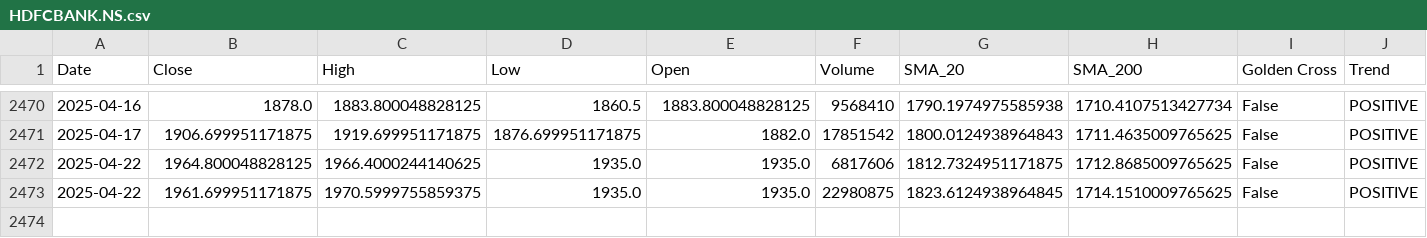
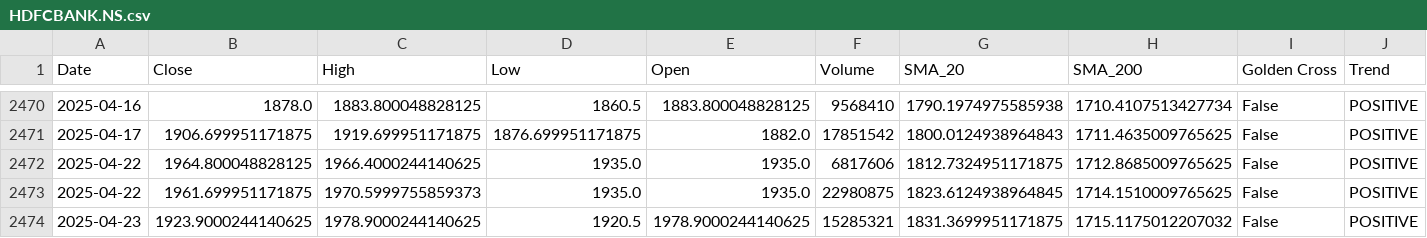
Before and after one commit to sohamdeshpande/nifty-analysis, a CSV file: data/HDFCBANK.NS.csv, drawn as a sheet; only a part is shown, gaps mark what is left out; rows hold the shown columns only; the diff names each change by its address in the sheet, - before the commit and + after, or states it on an @@ line.

```diff
--- a/data/HDFCBANK.NS.csv
+++ b/data/HDFCBANK.NS.csv
-C2473 (High): 1970.5999755859375
+C2473 (High): 1970.5999755859373
+row 2474: 2025-04-23 | 1923.9000244140625 | 1978.9000244140625 | 1920.5 | 1978.9000244140625 | 15285321 | 1831.3699951171875 | 1715.1175012207032 | False | POSITIVE
```
Also changed, not shown: data/BHARTIARTL.NS.csv, data/HDFCLIFE.NS.csv, 47 other files.
